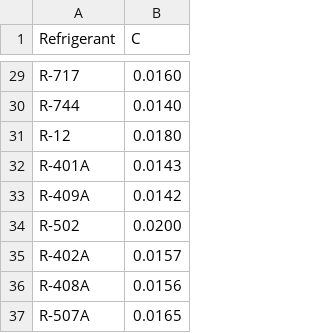
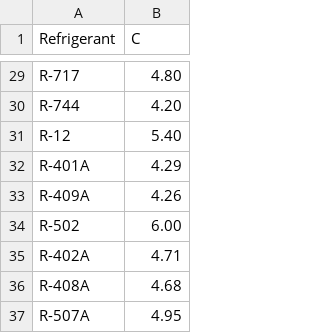
Before and after one commit to Felgalmo/propiedades, a CSV file: capillary_constants.csv, drawn as a sheet; only a part is shown, gaps mark what is left out; the diff covers the shown part only; the diff names each change by its address in the sheet, - before the commit and + after, or states it on an @@ line.

```diff
--- a/capillary_constants.csv
+++ b/capillary_constants.csv
-B29 (C): 0.0160
+B29 (C): 4.80
-B30 (C): 0.0140
+B30 (C): 4.20
-B31 (C): 0.0180
+B31 (C): 5.40
-B32 (C): 0.0143
+B32 (C): 4.29
-B33 (C): 0.0142
+B33 (C): 4.26
-B34 (C): 0.0200
+B34 (C): 6.00
-B35 (C): 0.0157
+B35 (C): 4.71
-B36 (C): 0.0156
+B36 (C): 4.68
-B37 (C): 0.0165
+B37 (C): 4.95
```
Also changed, not shown: 27 edited cells elsewhere in this file.
